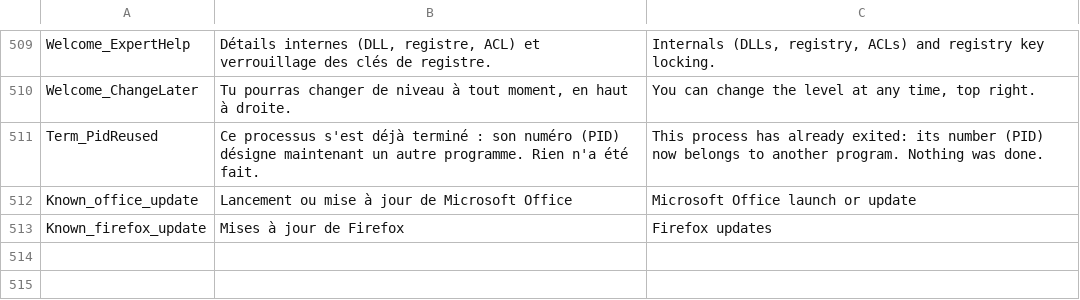
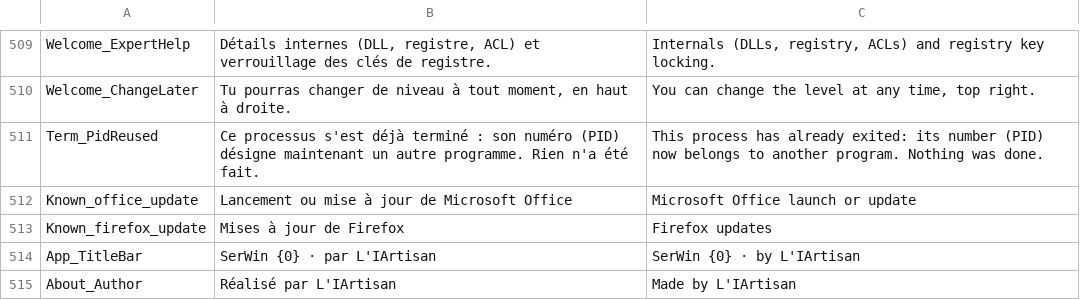
Before and after one commit to L-IArtisan/SerWin, a TSV file: src/SerWin.App/Resources/Strings.tsv, drawn as a sheet; only a part is shown, gaps mark what is left out.

```diff
--- a/src/SerWin.App/Resources/Strings.tsv
+++ b/src/SerWin.App/Resources/Strings.tsv
@@ -513 +513,3 @@ Known_office_update	Lancement ou mise à jour de Microsoft Office	Microsoft Offi
 Known_firefox_update	Mises à jour de Firefox	Firefox updates
+App_TitleBar	SerWin {0} · par L'IArtisan	SerWin {0} · by L'IArtisan
+About_Author	Réalisé par L'IArtisan	Made by L'IArtisan
```
Also changed, not shown: 5 other files.
